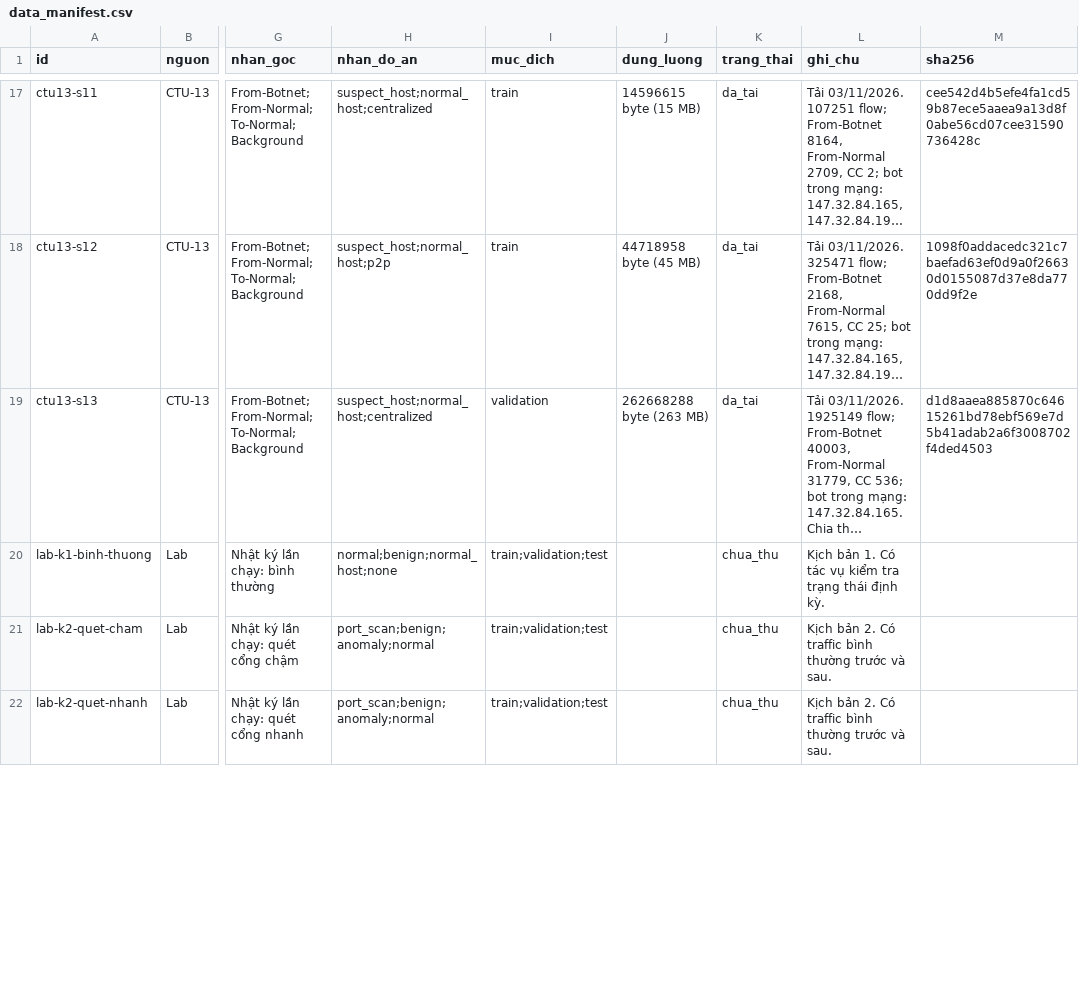
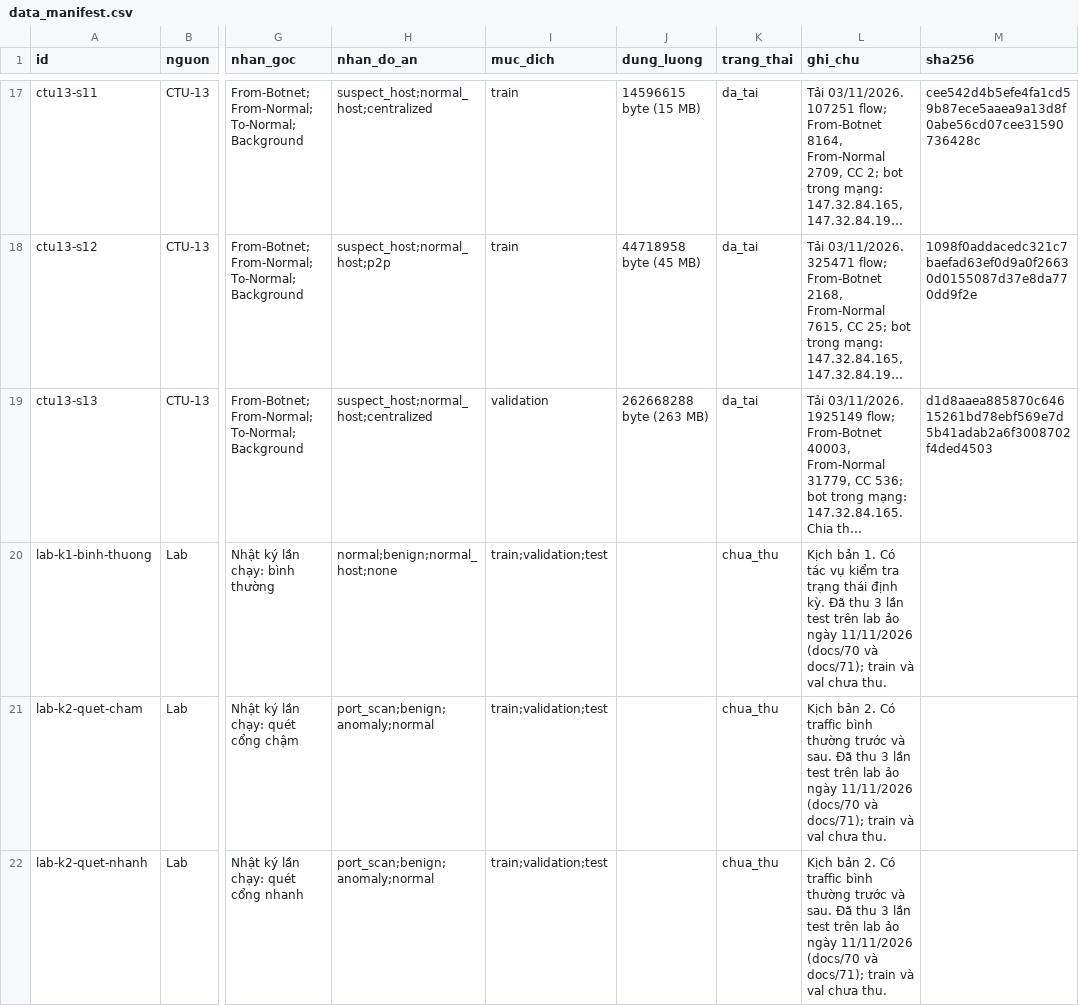
Before and after one commit to nkhhieu123/ml-nids, a CSV file: config/data_manifest.csv, drawn as a sheet; only a part is shown, gaps mark what is left out; long unchanged cells end in …; the diff covers the shown part only; the diff names each change by its address in the sheet, - before the commit and + after, or states it on an @@ line.

```diff
--- a/config/data_manifest.csv
+++ b/config/data_manifest.csv
-L20 (ghi_chu): …định kỳ.
+L20 (ghi_chu): …định kỳ. Đã thu 3 lần test trên lab ảo ngày 11/11/2026 (docs/70 và docs/71); train và val chưa thu.
-L21:L22 (ghi_chu): …và sau.
+L21:L22 (ghi_chu): …và sau. Đã thu 3 lần test trên lab ảo ngày 11/11/2026 (docs/70 và docs/71); train và val chưa thu.
```
Also changed, not shown: 9 edited cells elsewhere in this file, 26 other files.
